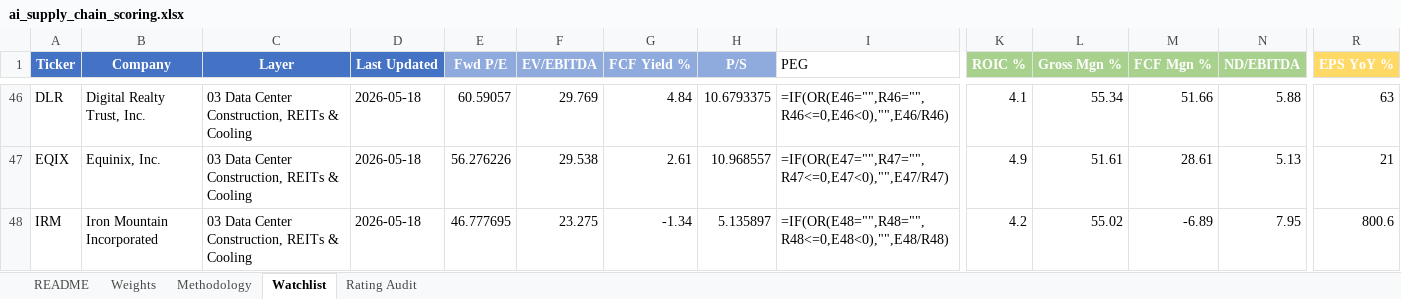
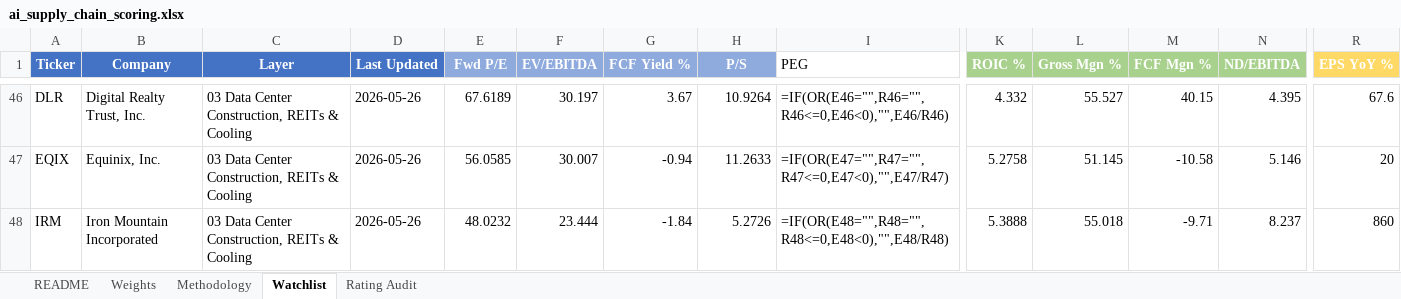
Before and after one commit to dgaraventa5/ai-stocks, an Excel workbook: 00-master/ai_supply_chain_scoring.xlsx, sheet Watchlist, drawn as a sheet; only a part is shown, gaps mark what is left out; values as stored, in another font and other column widths than the file's, no borders; formulas without a stored value are shown as written; conditional formats not drawn; the diff covers the shown part only; the diff names each change by its address in the sheet, - before the commit and + after, or states it on an @@ line.

```diff
--- a/00-master/ai_supply_chain_scoring.xlsx (sheet Watchlist)
+++ b/00-master/ai_supply_chain_scoring.xlsx (sheet Watchlist)
-D46:D48 (Last Updated): 2026-05-18
+D46:D48 (Last Updated): 2026-05-26
-E46 (Fwd P/E): 60.59057
+E46 (Fwd P/E): 67.6189
-F46 (EV/EBITDA): 29.769
+F46 (EV/EBITDA): 30.197
-G46 (FCF Yield %): 4.84
+G46 (FCF Yield %): 3.67
-H46 (P/S): 10.6793375
+H46 (P/S): 10.9264
-K46 (ROIC %): 4.1
+K46 (ROIC %): 4.332
-L46 (Gross Mgn %): 55.34
+L46 (Gross Mgn %): 55.527
-M46 (FCF Mgn %): 51.66
+M46 (FCF Mgn %): 40.15
-N46 (ND/EBITDA): 5.88
+N46 (ND/EBITDA): 4.395
-R46 (EPS YoY %): 63
+R46 (EPS YoY %): 67.6
-E47 (Fwd P/E): 56.276226
+E47 (Fwd P/E): 56.0585
-F47 (EV/EBITDA): 29.538
+F47 (EV/EBITDA): 30.007
-G47 (FCF Yield %): 2.61
+G47 (FCF Yield %): -0.94
-H47 (P/S): 10.968557
+H47 (P/S): 11.2633
-K47 (ROIC %): 4.9
+K47 (ROIC %): 5.2758
-L47 (Gross Mgn %): 51.61
+L47 (Gross Mgn %): 51.145
-M47 (FCF Mgn %): 28.61
+M47 (FCF Mgn %): -10.58
-N47 (ND/EBITDA): 5.13
+N47 (ND/EBITDA): 5.146
-R47 (EPS YoY %): 21
+R47 (EPS YoY %): 20
-E48 (Fwd P/E): 46.777695
+E48 (Fwd P/E): 48.0232
-F48 (EV/EBITDA): 23.275
+F48 (EV/EBITDA): 23.444
-G48 (FCF Yield %): -1.34
+G48 (FCF Yield %): -1.84
-H48 (P/S): 5.135897
+H48 (P/S): 5.2726
-K48 (ROIC %): 4.2
+K48 (ROIC %): 5.3888
-L48 (Gross Mgn %): 55.02
+L48 (Gross Mgn %): 55.018
-M48 (FCF Mgn %): -6.89
+M48 (FCF Mgn %): -9.71
-N48 (ND/EBITDA): 7.95
+N48 (ND/EBITDA): 8.237
-R48 (EPS YoY %): 800.6
+R48 (EPS YoY %): 860
```
Also changed, not shown: 4 added rows and 792 edited cells elsewhere in this sheet, sheet Rating Audit, 6 other files.
